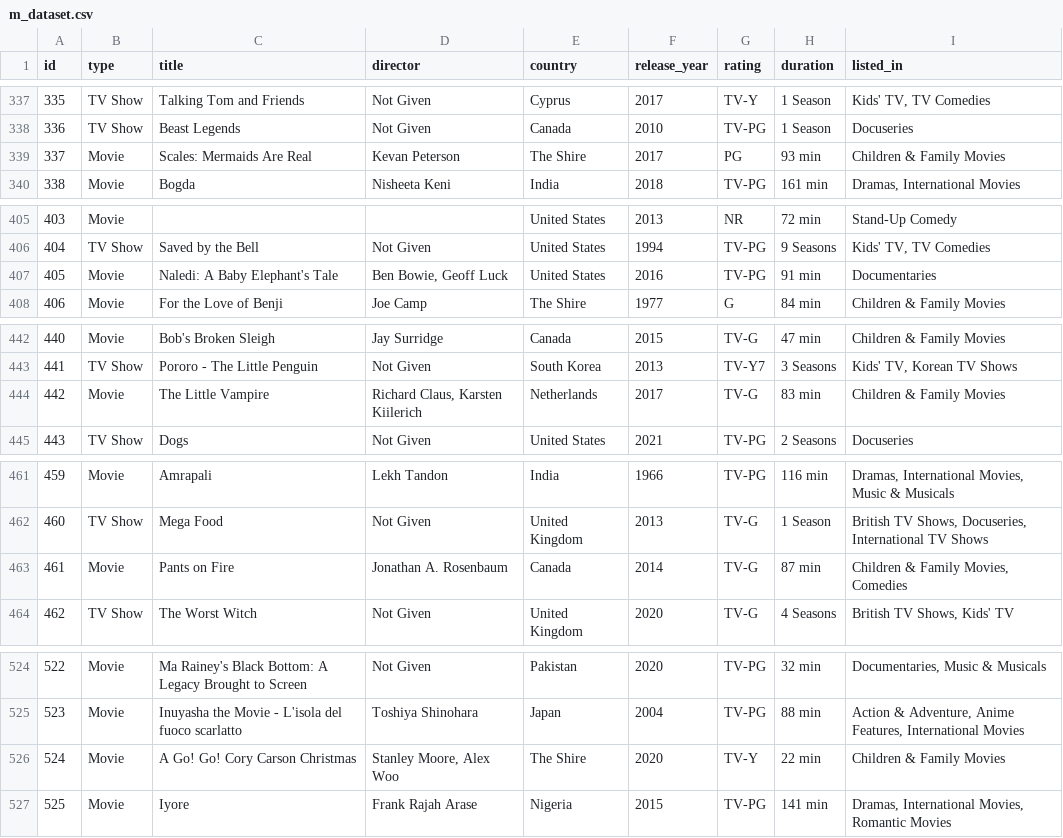
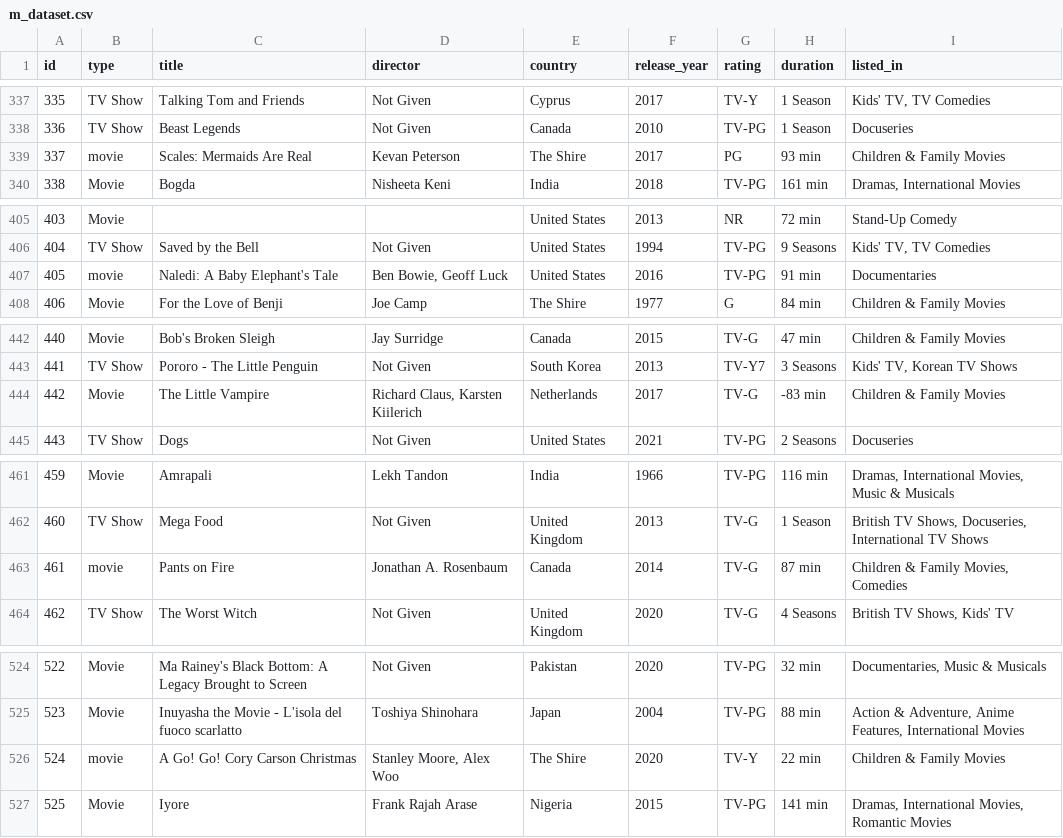
Before and after one commit to irinaAvdeeva/course_ML, a CSV file: m_dataset.csv, drawn as a sheet; only a part is shown, gaps mark what is left out; the diff covers the shown part only.

```diff
--- a/m_dataset.csv
+++ b/m_dataset.csv
@@ -338,3 +338,3 @@ id,type,title,director,country,release_year,rating,duration,listed_in
 336,TV Show,Beast Legends,Not Given,Canada,2010,TV-PG,1 Season,Docuseries
-337,Movie,Scales: Mermaids Are Real,Kevan Peterson,The Shire,2017,PG,93 min,Children & Family Movies
+337,movie,Scales: Mermaids Are Real,Kevan Peterson,The Shire,2017,PG,93 min,Children & Family Movies
 338,Movie,Bogda,Nisheeta Keni,India,2018,TV-PG,161 min,"Dramas, International Movies"
@@ -406,3 +406,3 @@ id,type,title,director,country,release_year,rating,duration,listed_in
 404,TV Show,Saved by the Bell,Not Given,United States,1994,TV-PG,9 Seasons,"Kids' TV, TV Comedies"
-405,Movie,Naledi: A Baby Elephant's Tale,"Ben Bowie, Geoff Luck",United States,2016,TV-PG,91 min,Documentaries
+405,movie,Naledi: A Baby Elephant's Tale,"Ben Bowie, Geoff Luck",United States,2016,TV-PG,91 min,Documentaries
 406,Movie,For the Love of Benji,Joe Camp,The Shire,1977,G,84 min,Children & Family Movies
@@ -443,3 +443,3 @@ id,type,title,director,country,release_year,rating,duration,listed_in
 441,TV Show,Pororo - The Little Penguin,Not Given,South Korea,2013,TV-Y7,3 Seasons,"Kids' TV, Korean TV Shows"
-442,Movie,The Little Vampire,"Richard Claus, Karsten Kiilerich",Netherlands,2017,TV-G,83 min,Children & Family Movies
+442,Movie,The Little Vampire,"Richard Claus, Karsten Kiilerich",Netherlands,2017,TV-G,-83 min,Children & Family Movies
 443,TV Show,Dogs,Not Given,United States,2021,TV-PG,2 Seasons,Docuseries
@@ -462,3 +462,3 @@ id,type,title,director,country,release_year,rating,duration,listed_in
 460,TV Show,Mega Food,Not Given,United Kingdom,2013,TV-G,1 Season,"British TV Shows, Docuseries, International TV Shows"
-461,Movie,Pants on Fire,Jonathan A. Rosenbaum,Canada,2014,TV-G,87 min,"Children & Family Movies, Comedies"
+461,movie,Pants on Fire,Jonathan A. Rosenbaum,Canada,2014,TV-G,87 min,"Children & Family Movies, Comedies"
 462,TV Show,The Worst Witch,Not Given,United Kingdom,2020,TV-G,4 Seasons,"British TV Shows, Kids' TV"
@@ -525,3 +525,3 @@ id,type,title,director,country,release_year,rating,duration,listed_in
 523,Movie,Inuyasha the Movie - L'isola del fuoco scarlatto,Toshiya Shinohara,Japan,2004,TV-PG,88 min,"Action & Adventure, Anime Features, International Movies"
-524,Movie,A Go! Go! Cory Carson Christmas,"Stanley Moore, Alex Woo",The Shire,2020,TV-Y,22 min,Children & Family Movies
+524,movie,A Go! Go! Cory Carson Christmas,"Stanley Moore, Alex Woo",The Shire,2020,TV-Y,22 min,Children & Family Movies
 525,Movie,Iyore,Frank Rajah Arase,Nigeria,2015,TV-PG,141 min,"Dramas, International Movies, Romantic Movies"
```
Also changed, not shown: 23 edited cells elsewhere in this file.
